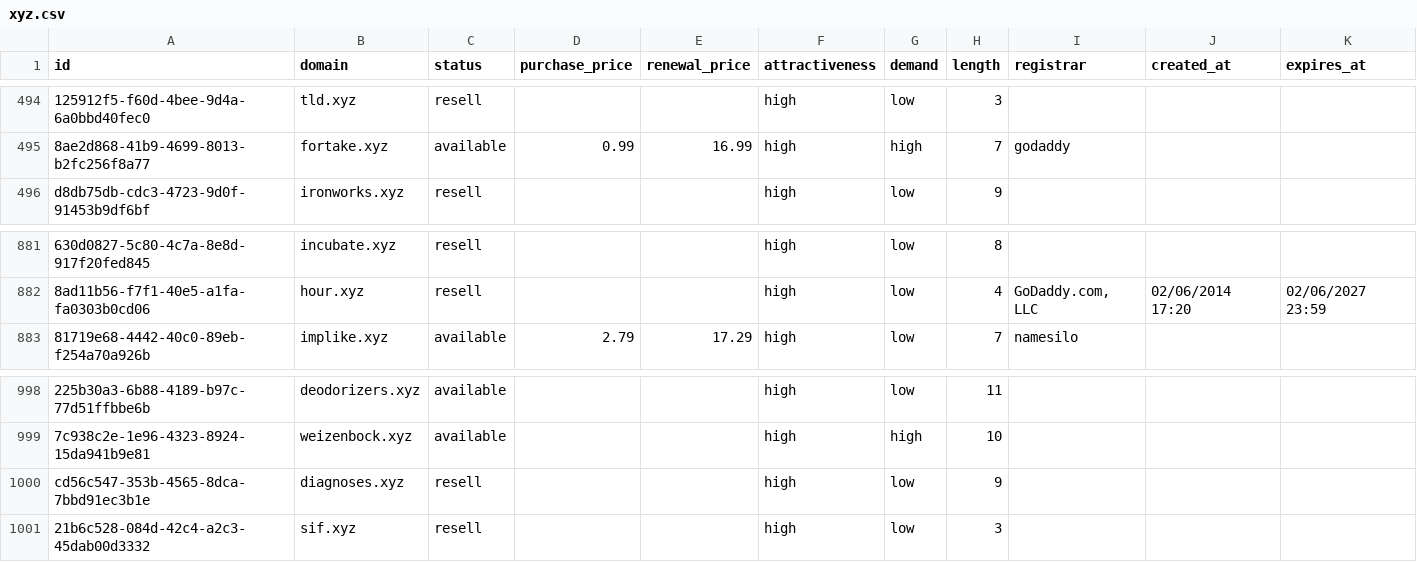
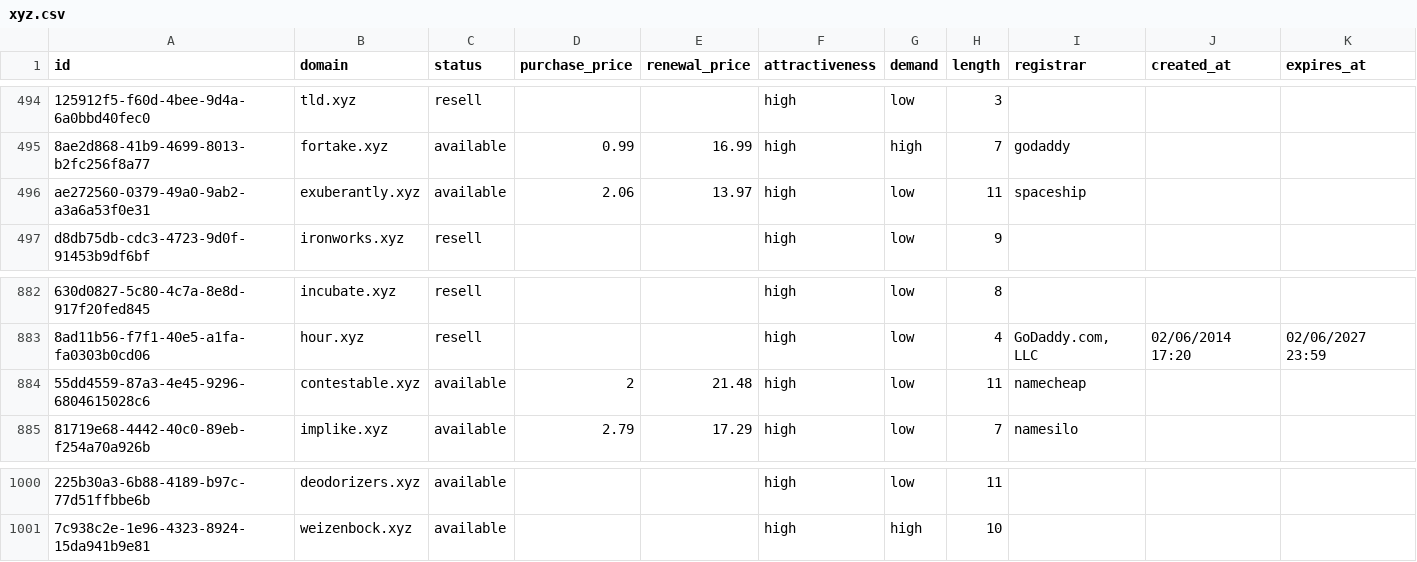
Before and after one commit to UniqueDomains/xyz-oneword-domains, a CSV file: xyz.csv, drawn as a sheet; only a part is shown, gaps mark what is left out; removed rows and columns are numbered as before the commit, all else as after; the diff names each change by its address in the sheet, - before the commit and + after, or states it on an @@ line.

Commit message:
Domains update

```diff
--- a/xyz.csv
+++ b/xyz.csv
+row 496: ae272560-0379-49a0-9ab2-a3a6a53f0e31 | exuberantly.xyz | available | 2.06 | 13.97 | high | low | 11 | spaceship
+row 884: 55dd4559-87a3-4e45-9296-6804615028c6 | contestable.xyz | available | 2 | 21.48 | high | low | 11 | namecheap
-row 1000: cd56c547-353b-4565-8dca-7bbd91ec3b1e | diagnoses.xyz | resell |  |  | high | low | 9
-row 1001: 21b6c528-084d-42c4-a2c3-45dab00d3332 | sif.xyz | resell |  |  | high | low | 3
```
Also changed, not shown: 5 other files.
